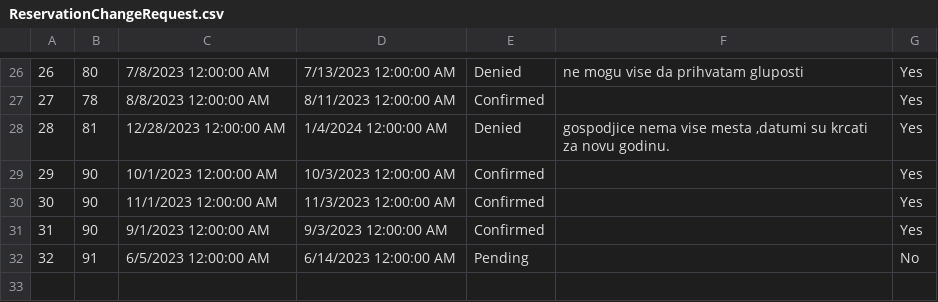
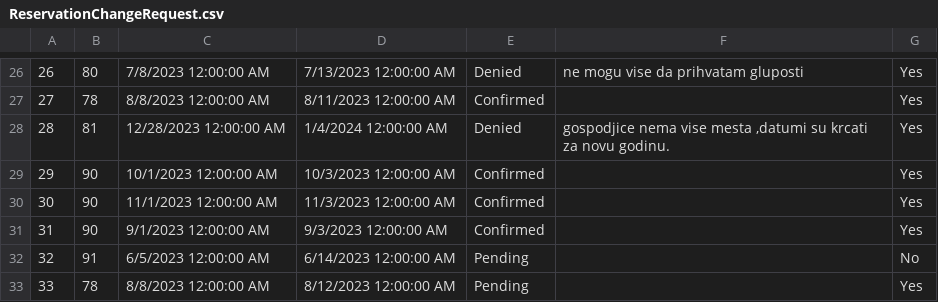
Before and after one commit to MilosMilutinovic01/SIMS-HCI-Project-Group-5-Team-B, a CSV file: SIMS-HCI-Project-Group-5-Team-B/Resources/Data/ReservationChangeRequest.csv, drawn as a sheet; only a part is shown, gaps mark what is left out.

```diff
--- a/SIMS-HCI-Project-Group-5-Team-B/Resources/Data/ReservationChangeRequest.csv
+++ b/SIMS-HCI-Project-Group-5-Team-B/Resources/Data/ReservationChangeRequest.csv
@@ -32 +32,2 @@
 32|91|6/5/2023 12:00:00 AM|6/14/2023 12:00:00 AM|Pending||No
+33|78|8/8/2023 12:00:00 AM|8/12/2023 12:00:00 AM|Pending||Yes
```
Also changed, not shown: SIMS-HCI-Project-Group-5-Team-B/Resources/Data/Comment.csv, 28 other files.
